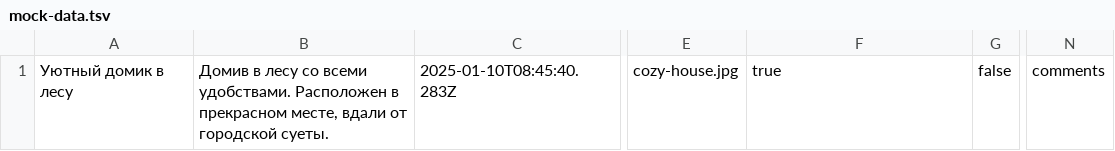
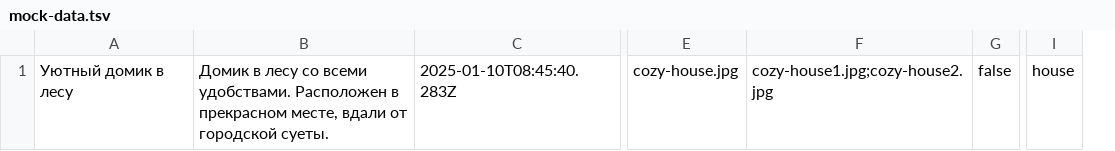
Before and after one commit to htmlacademy-nodejs-api/2512115-six-cities-9, a TSV file: mocks/mock-data.tsv, drawn as a sheet; only a part is shown, gaps mark what is left out; removed rows and columns are numbered as before the commit, all else as after; the diff names each change by its address in the sheet, - before the commit and + after, or states it on an @@ line.

```diff
--- a/mocks/mock-data.tsv
+++ b/mocks/mock-data.tsv
+column I, row 1: house
-column N, row 1: comments
-B1: Домив в лесу…
+B1: Домик в лесу…
-F1: true
+F1: cozy-house1.jpg;cozy-house2.jpg
```
Also changed, not shown: 3 other files.
